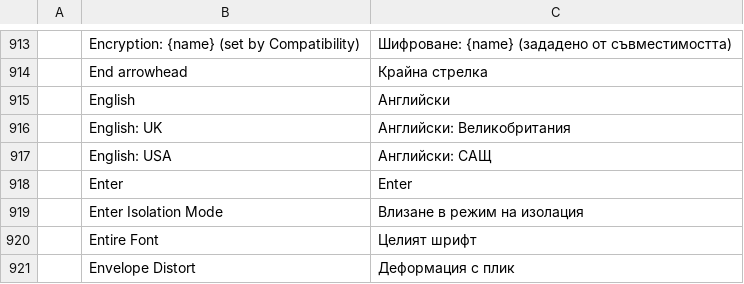
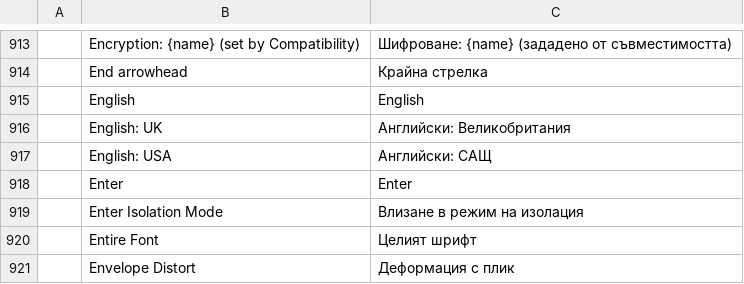
Before and after one commit to 00xJS/vectorcraft, a TSV file: crates/ui-egui/src/i18n/bg.tsv, drawn as a sheet; only a part is shown, gaps mark what is left out.

Commit message:
i18n(bg): English keeps its own name in the Language menu, as in the other catalogs

```diff
--- a/crates/ui-egui/src/i18n/bg.tsv
+++ b/crates/ui-egui/src/i18n/bg.tsv
@@ -914,3 +914,3 @@
 	End arrowhead	Крайна стрелка
-	English	Английски
+	English	English
 	English: UK	Английски: Великобритания
```
